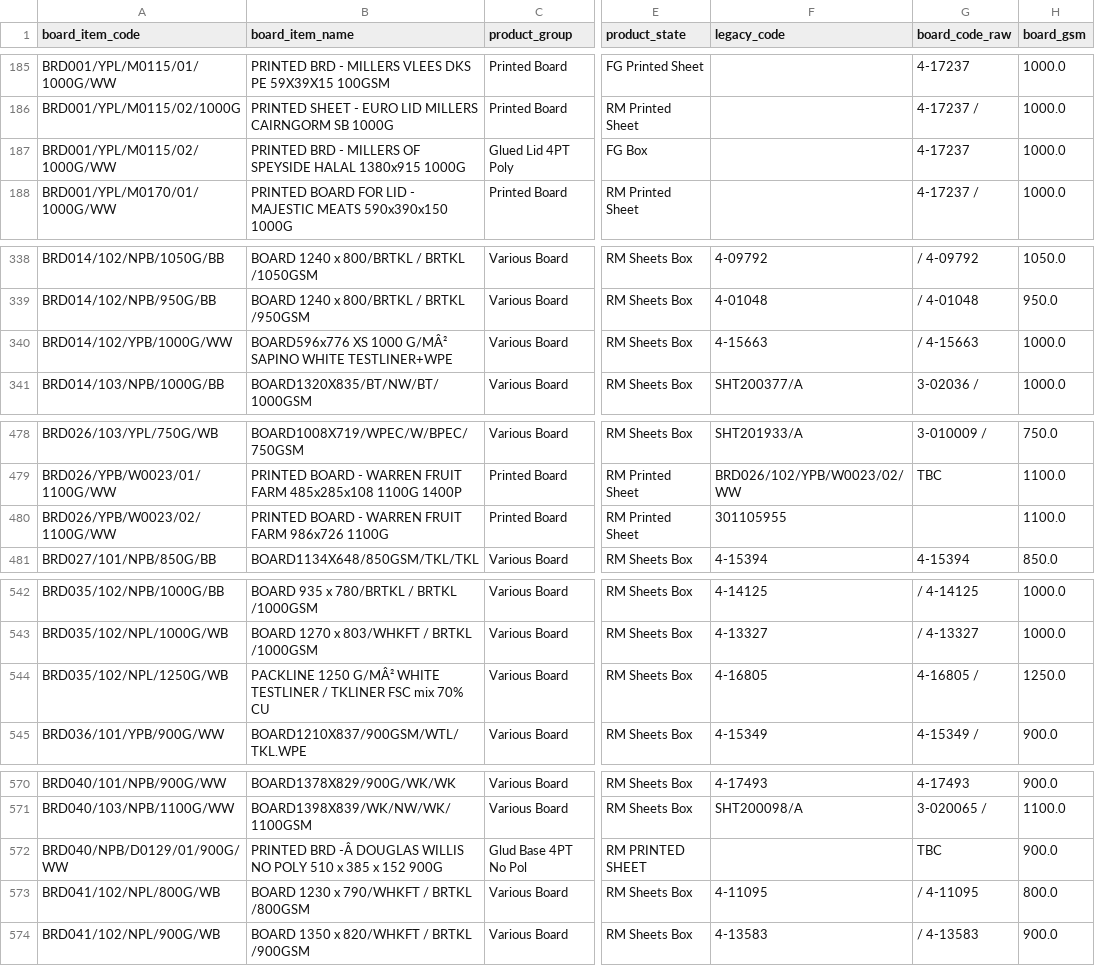
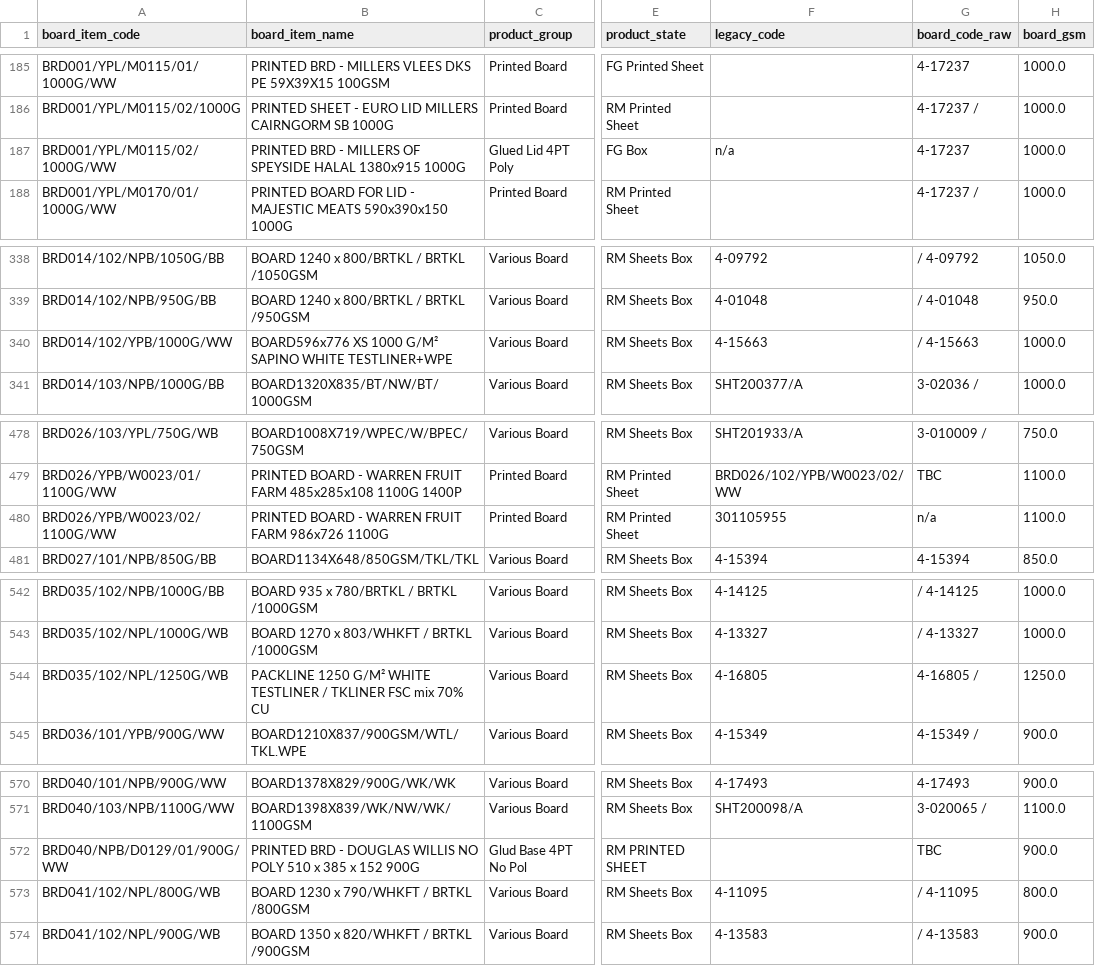
Before and after one commit to cdenton-apps/SolidusCostingTool, a CSV file: data/board_items.csv, drawn as a sheet; only a part is shown, gaps mark what is left out; the diff covers the shown part only; the diff names each change by its address in the sheet, - before the commit and + after, or states it on an @@ line.

```diff
--- a/data/board_items.csv
+++ b/data/board_items.csv
-F187 (legacy_code): (empty)
+F187 (legacy_code): n/a
-B340 (board_item_name): …XS 1000 G/MÂ² SAPINO WHITE…
+B340 (board_item_name): …XS 1000 G/M² SAPINO WHITE…
-G480 (board_code_raw): (empty)
+G480 (board_code_raw): n/a
-B544 (board_item_name): PACKLINE 1250 G/MÂ² WHITE TESTLINER…
+B544 (board_item_name): PACKLINE 1250 G/M² WHITE TESTLINER…
-B572 (board_item_name): PRINTED BRD -Â DOUGLAS WILLIS…
+B572 (board_item_name): PRINTED BRD - DOUGLAS WILLIS…
```
Also changed, not shown: 2 edited cells elsewhere in this file, data/saved_costings.csv, 13 other files.
